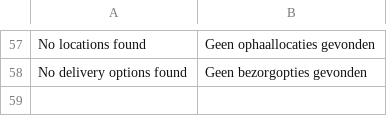
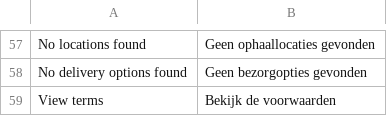
Before and after one commit to LokiCheckout/LokiCheckout_Core, a CSV file: i18n/nl_NL.csv, drawn as a sheet; only a part is shown, gaps mark what is left out.

Commit message:
Add translation for "View terms"

```diff
--- a/i18n/nl_NL.csv
+++ b/i18n/nl_NL.csv
@@ -58 +58,2 @@
 "No delivery options found","Geen bezorgopties gevonden"
+"View terms", "Bekijk de voorwaarden"
```
Also changed, not shown: 1 other file.
